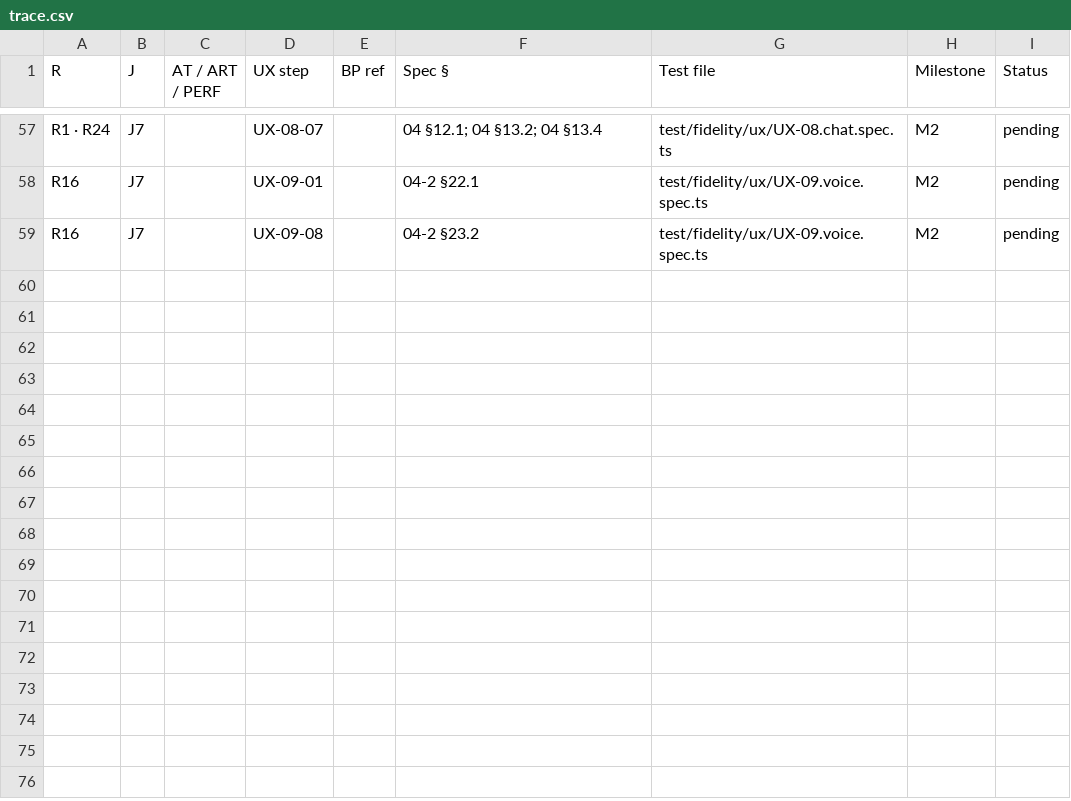
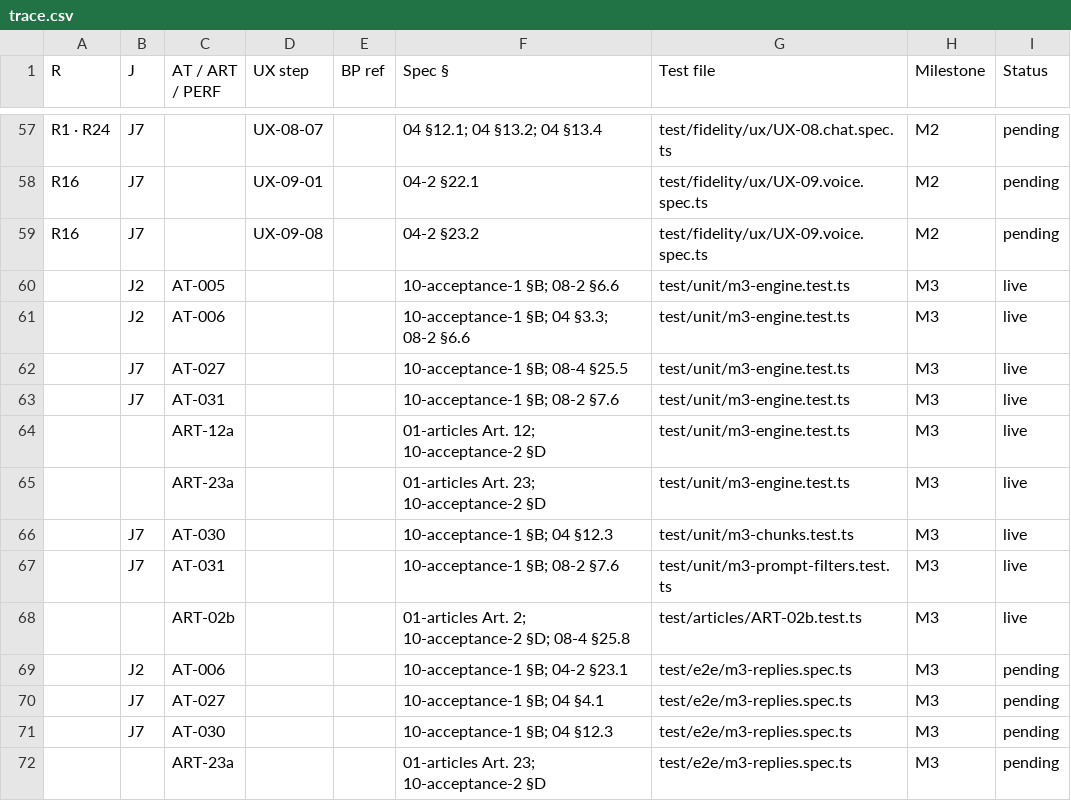
Before and after one commit to vikas53953/foo-agent, a CSV file: spec/trace.csv, drawn as a sheet; only a part is shown, gaps mark what is left out; the diff names each change by its address in the sheet, - before the commit and + after, or states it on an @@ line.

```diff
--- a/spec/trace.csv
+++ b/spec/trace.csv
+row 60:  | J2 | AT-005 |  |  | 10-acceptance-1 §B; 08-2 §6.6 | test/unit/m3-engine.test.ts | M3 | live
+row 61:  | J2 | AT-006 |  |  | 10-acceptance-1 §B; 04 §3.3; 08-2 §6.6 | test/unit/m3-engine.test.ts | M3 | live
+row 62:  | J7 | AT-027 |  |  | 10-acceptance-1 §B; 08-4 §25.5 | test/unit/m3-engine.test.ts | M3 | live
+row 63:  | J7 | AT-031 |  |  | 10-acceptance-1 §B; 08-2 §7.6 | test/unit/m3-engine.test.ts | M3 | live
+row 64:  |  | ART-12a |  |  | 01-articles Art. 12; 10-acceptance-2 §D | test/unit/m3-engine.test.ts | M3 | live
+row 65:  |  | ART-23a |  |  | 01-articles Art. 23; 10-acceptance-2 §D | test/unit/m3-engine.test.ts | M3 | live
+row 66:  | J7 | AT-030 |  |  | 10-acceptance-1 §B; 04 §12.3 | test/unit/m3-chunks.test.ts | M3 | live
+row 67:  | J7 | AT-031 |  |  | 10-acceptance-1 §B; 08-2 §7.6 | test/unit/m3-prompt-filters.test.ts | M3 | live
+row 68:  |  | ART-02b |  |  | 01-articles Art. 2; 10-acceptance-2 §D; 08-4 §25.8 | test/articles/ART-02b.test.ts | M3 | live
+row 69:  | J2 | AT-006 |  |  | 10-acceptance-1 §B; 04-2 §23.1 | test/e2e/m3-replies.spec.ts | M3 | pending
+row 70:  | J7 | AT-027 |  |  | 10-acceptance-1 §B; 04 §4.1 | test/e2e/m3-replies.spec.ts | M3 | pending
+row 71:  | J7 | AT-030 |  |  | 10-acceptance-1 §B; 04 §12.3 | test/e2e/m3-replies.spec.ts | M3 | pending
+row 72:  |  | ART-23a |  |  | 01-articles Art. 23; 10-acceptance-2 §D | test/e2e/m3-replies.spec.ts | M3 | pending
```
Also changed, not shown: 31 other files.
